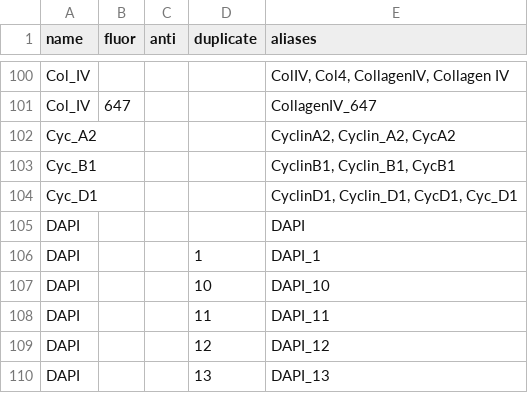
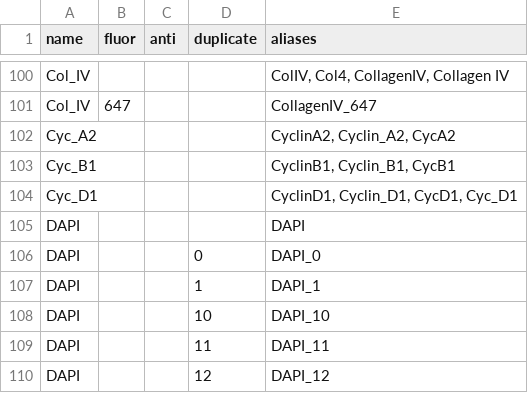
Before and after one commit to ohsu-comp-bio/cycIF-DB, a TSV file: cycif_db/markers/markers.tsv, drawn as a sheet; only a part is shown, gaps mark what is left out; the shorter side is filled out with more unchanged rows.

```diff
--- a/cycif_db/markers/markers.tsv
+++ b/cycif_db/markers/markers.tsv
@@ -105,2 +105,3 @@ Cyc_D1				CyclinD1, Cyclin_D1, CycD1, Cyc_D1
 DAPI				DAPI
+DAPI			0	DAPI_0
 DAPI			1	DAPI_1
```
Also changed, not shown: 3 other files.
